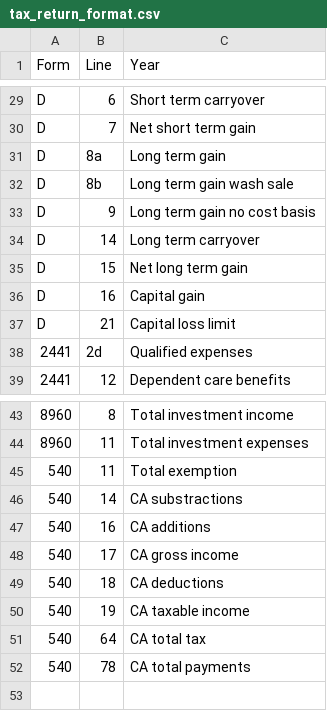
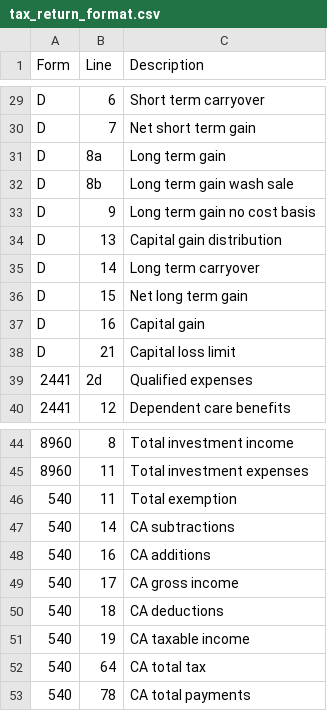
Before and after one commit to yyl/utilities, a CSV file: tax_return_format.csv, drawn as a sheet; only a part is shown, gaps mark what is left out; addresses are those after the commit; the diff names each change by its address in the sheet, - before the commit and + after, or states it on an @@ line.

Commit message:
update of tax_return_parser.py

```diff
--- a/tax_return_format.csv
+++ b/tax_return_format.csv
-C1: Year
+C1: Description
+row 34: D | 13 | Capital gain distribution
-C47 (Description): CA substractions
+C47 (Description): CA subtractions
```
Also changed, not shown: 4 other files.
